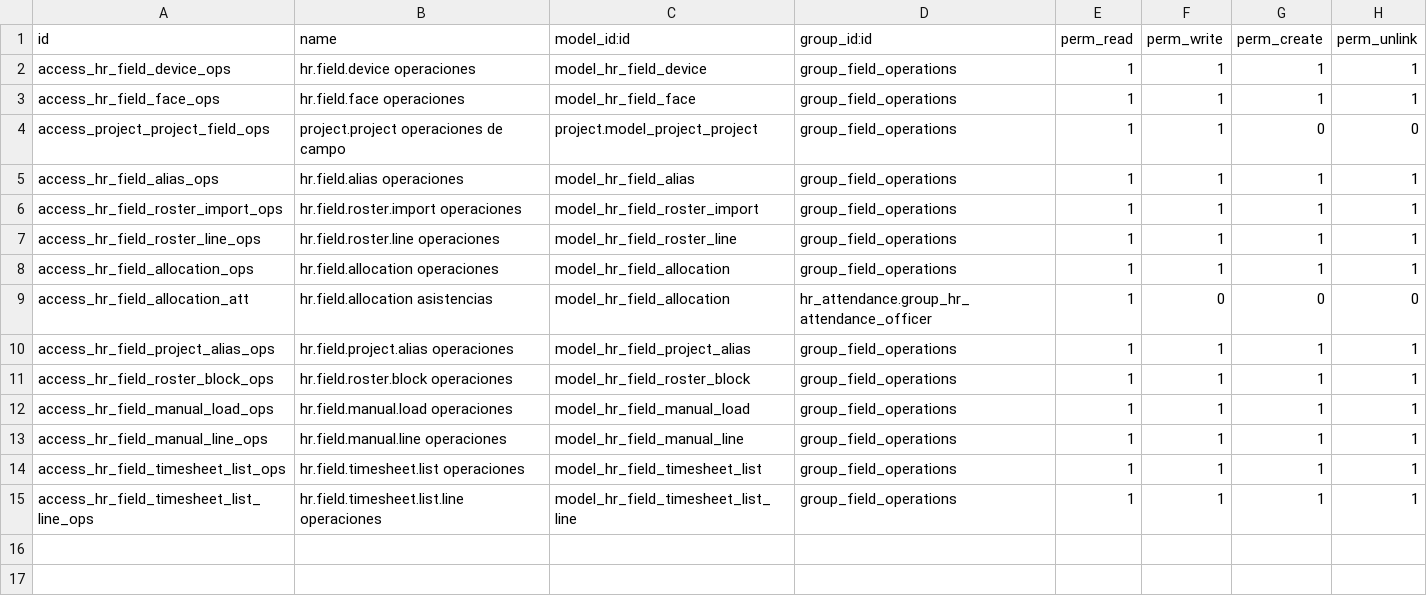
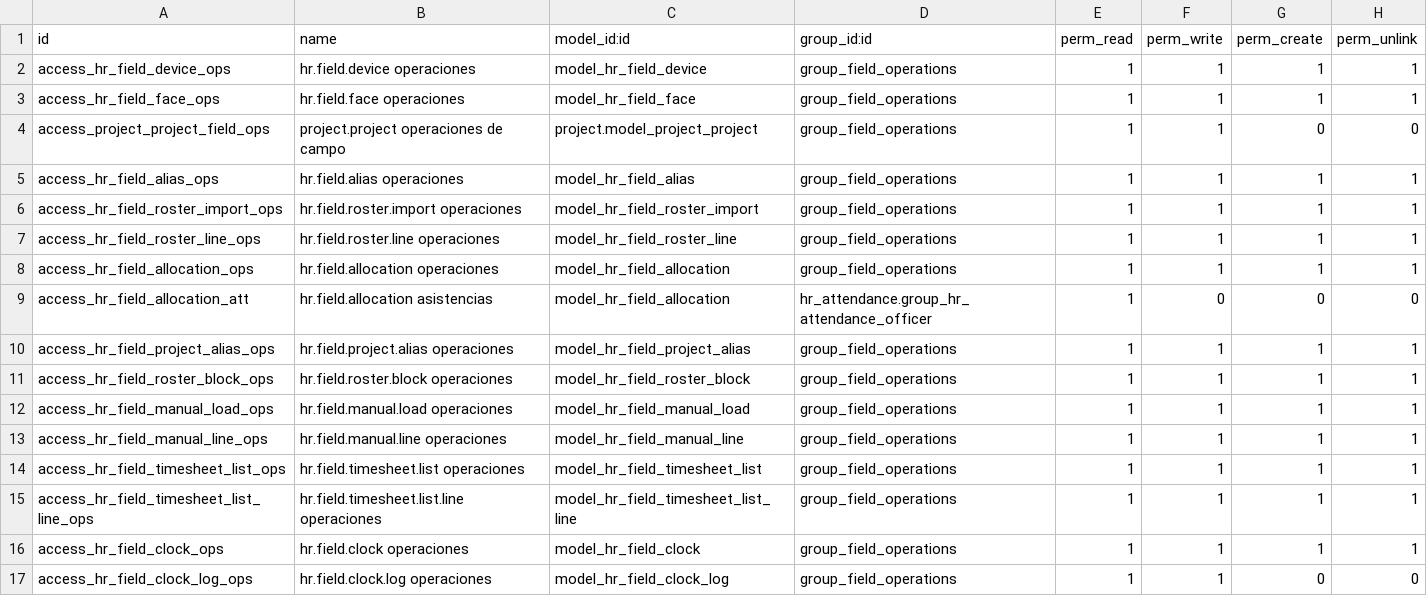
Before and after one commit to Sistemas-E3/ejemplo, a CSV file: Remote_Attendance/security/ir.model.access.csv, drawn as a sheet; the diff names each change by its address in the sheet, - before the commit and + after, or states it on an @@ line.

```diff
--- a/Remote_Attendance/security/ir.model.access.csv
+++ b/Remote_Attendance/security/ir.model.access.csv
+row 16: access_hr_field_clock_ops | hr.field.clock operaciones | model_hr_field_clock | group_field_operations | 1 | 1 | 1 | 1
+row 17: access_hr_field_clock_log_ops | hr.field.clock.log operaciones | model_hr_field_clock_log | group_field_operations | 1 | 1 | 0 | 0
```
Also changed, not shown: 11 other files.
